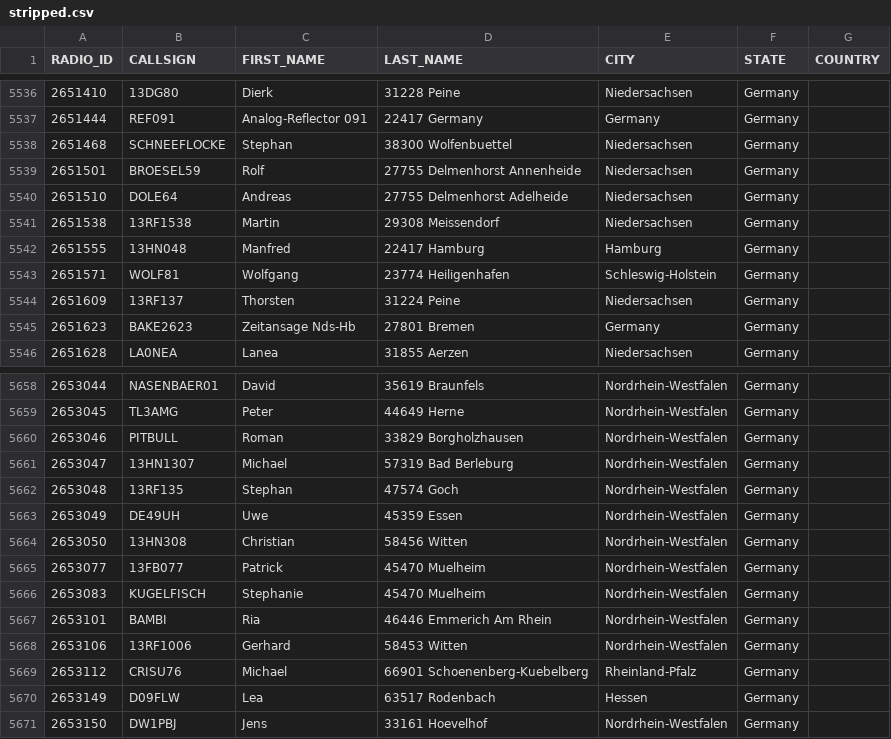
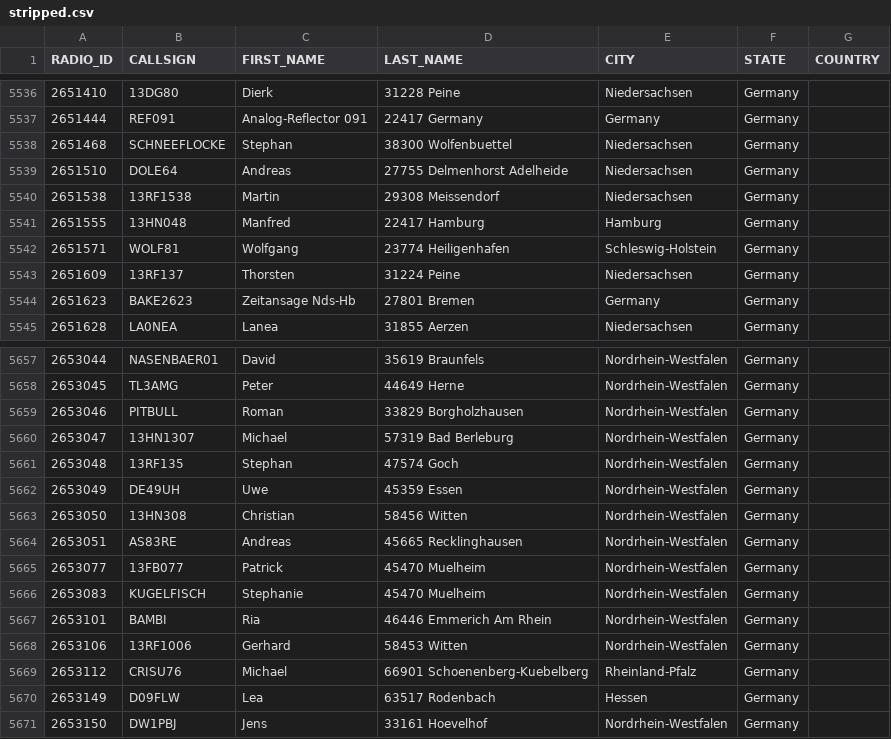
Before and after one commit to FreeDMR-Digital-Network/MW0MWZ-HostFiles, a CSV file: stripped.csv, drawn as a sheet; only a part is shown, gaps mark what is left out; removed rows and columns are numbered as before the commit, all else as after; the diff names each change by its address in the sheet, - before the commit and + after, or states it on an @@ line.

Commit message:
Add files via upload

```diff
--- a/stripped.csv
+++ b/stripped.csv
-row 5539: 2651501 | BROESEL59 | Rolf | 27755 Delmenhorst Annenheide | Niedersachsen | Germany
+row 5664: 2653051 | AS83RE | Andreas | 45665 Recklinghausen | Nordrhein-Westfalen | Germany
```
